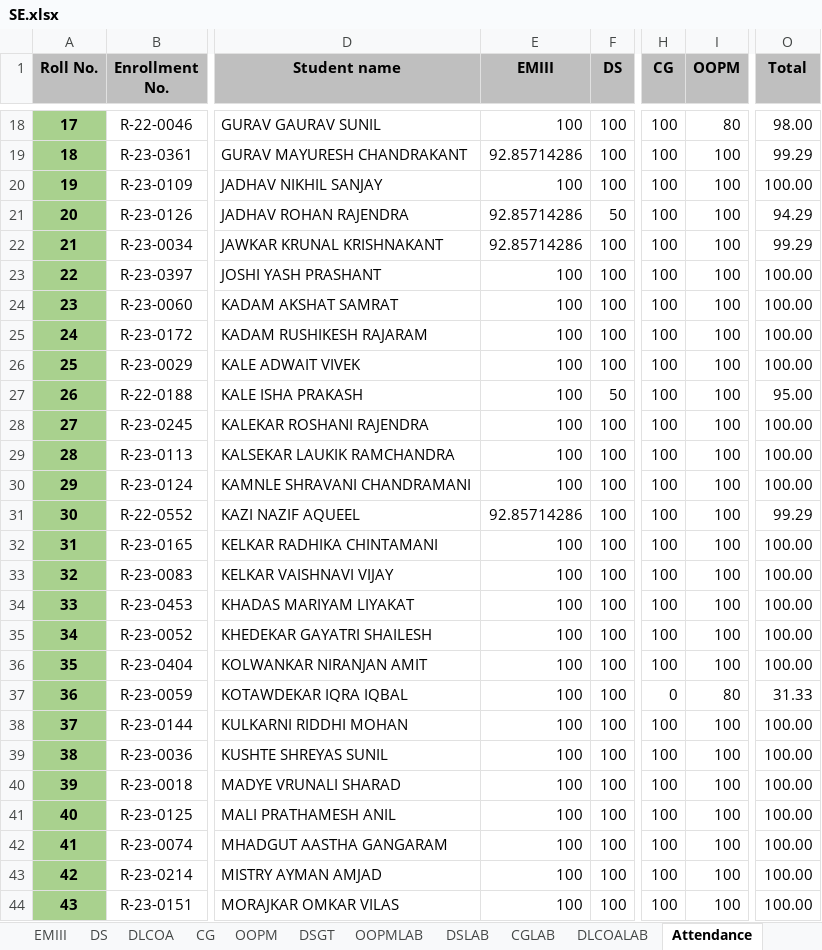
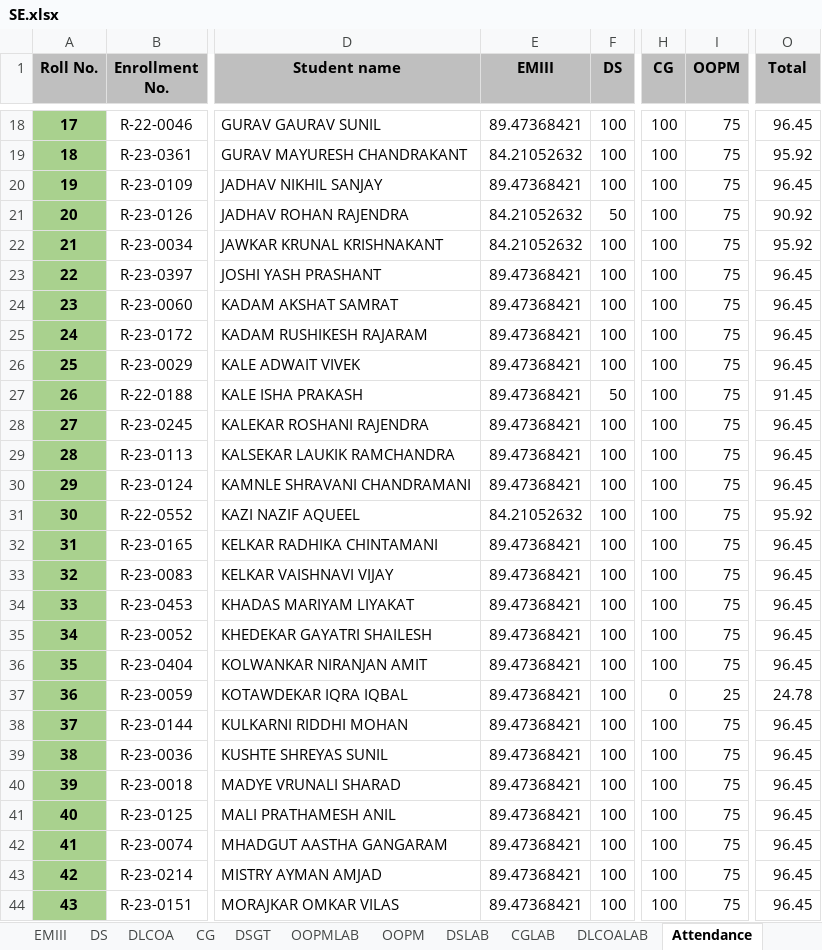
Before and after one commit to samiyak14/flask_study, an Excel workbook: workbooks/SE.xlsx, sheet Attendance, drawn as a sheet; only a part is shown, gaps mark what is left out; values as stored, in another font and other column widths than the file's, no borders; conditional formats not drawn; the diff covers the shown part only; the diff names each change by its address in the sheet, - before the commit and + after, or states it on an @@ line.

```diff
--- a/workbooks/SE.xlsx (sheet Attendance)
+++ b/workbooks/SE.xlsx (sheet Attendance)
@@ sheet tab order changed: EMIII | DS | DLCOA | CG | DSGT | OOPMLAB | OOPM | DSLAB | CGLAB | DLCOALAB | Attendance @@
-E18 (EMIII): 100
+E18 (EMIII): 89.47368421
-I18 (OOPM): 80
+I18 (OOPM): 75
-O18 (Total): 98.00
+O18 (Total): 96.45
-E19 (EMIII): 92.85714286
+E19 (EMIII): 84.21052632
-I19:I36 (OOPM): 100
+I19:I36 (OOPM): 75
-O19 (Total): 99.29
+O19 (Total): 95.92
-E20 (EMIII): 100
+E20 (EMIII): 89.47368421
-O20 (Total): 100.00
+O20 (Total): 96.45
-E21:E22 (EMIII): 92.85714286
+E21:E22 (EMIII): 84.21052632
-O21 (Total): 94.29
+O21 (Total): 90.92
-O22 (Total): 99.29
+O22 (Total): 95.92
-E23:E30 (EMIII): 100
+E23:E30 (EMIII): 89.47368421
-O23:O26 (Total): 100.00
+O23:O26 (Total): 96.45
-O27 (Total): 95.00
+O27 (Total): 91.45
-O28:O30 (Total): 100.00
+O28:O30 (Total): 96.45
-E31 (EMIII): 92.85714286
+E31 (EMIII): 84.21052632
-O31 (Total): 99.29
+O31 (Total): 95.92
-E32:E44 (EMIII): 100
+E32:E44 (EMIII): 89.47368421
-O32:O36 (Total): 100.00
+O32:O36 (Total): 96.45
-I37 (OOPM): 80
+I37 (OOPM): 25
-O37 (Total): 31.33
+O37 (Total): 24.78
-I38:I44 (OOPM): 100
+I38:I44 (OOPM): 75
-O38:O44 (Total): 100.00
+O38:O44 (Total): 96.45
```
Also changed, not shown: 165 edited cells elsewhere in this sheet, sheet OOPM, sheet EMIII, 6 other files.
